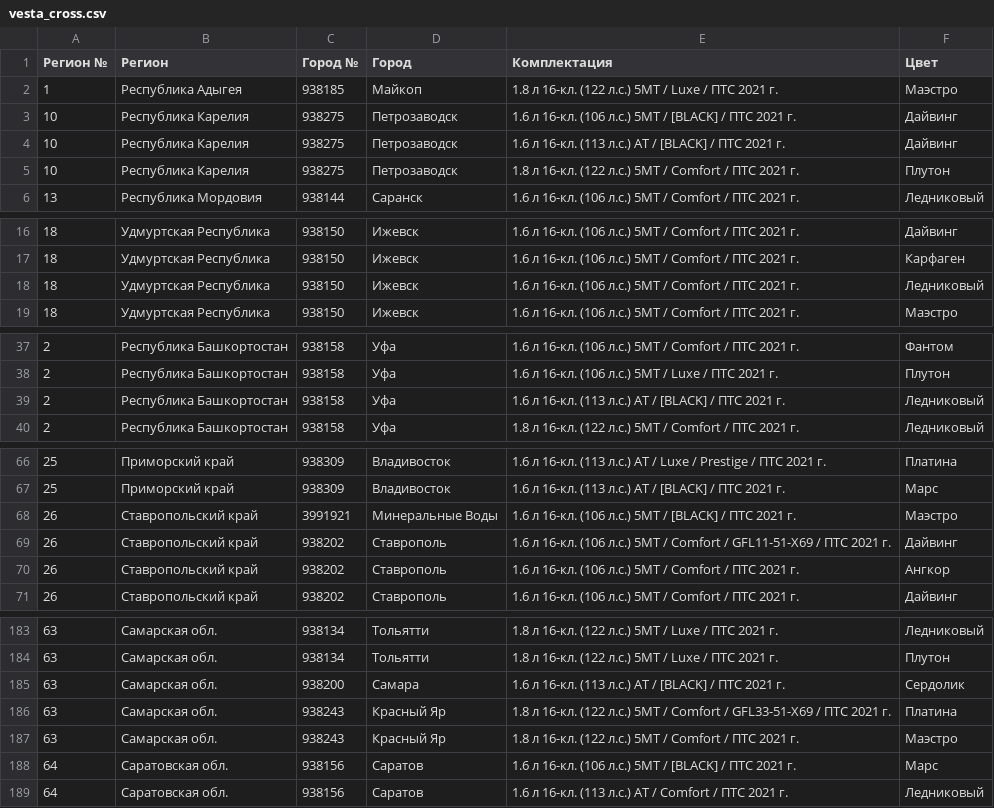
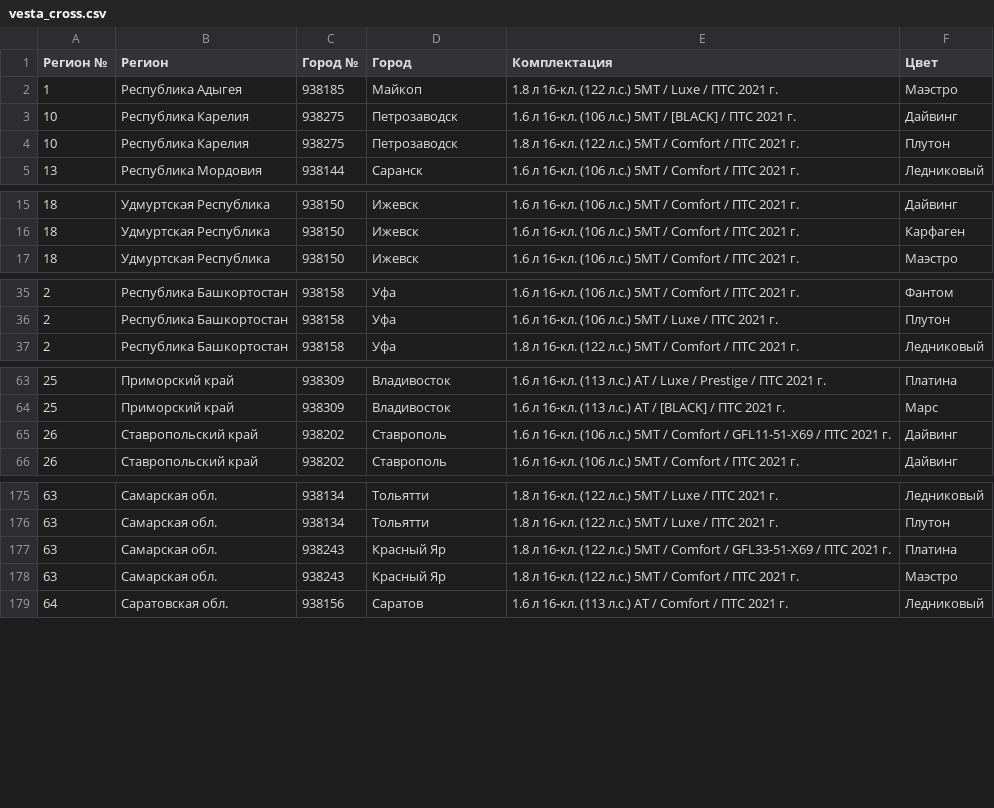
Before and after one commit to kafeg/ladacsv, a CSV file: vesta_cross.csv, drawn as a sheet; only a part is shown, gaps mark what is left out; the diff covers the shown part only; the diff names each change by its address in the sheet, - before the commit and + after, or states it on an @@ line.

```diff
--- a/vesta_cross.csv
+++ b/vesta_cross.csv
-row 4: 10 | Республика Карелия | 938275 | Петрозаводск | 1.6 л 16-кл. (113 л.с.) АТ / [BLACK] / ПТС 2021 г. | Дайвинг
-row 18: 18 | Удмуртская Республика | 938150 | Ижевск | 1.6 л 16-кл. (106 л.с.) 5МТ / Comfort / ПТС 2021 г. | Ледниковый
-row 39: 2 | Республика Башкортостан | 938158 | Уфа | 1.6 л 16-кл. (113 л.с.) АТ / [BLACK] / ПТС 2021 г. | Ледниковый
-row 68: 26 | Ставропольский край | 3991921 | Минеральные Воды | 1.6 л 16-кл. (106 л.с.) 5МТ / [BLACK] / ПТС 2021 г. | Маэстро
-row 70: 26 | Ставропольский край | 938202 | Ставрополь | 1.6 л 16-кл. (106 л.с.) 5МТ / Comfort / ПТС 2021 г. | Ангкор
-row 185: 63 | Самарская обл. | 938200 | Самара | 1.6 л 16-кл. (113 л.с.) АТ / [BLACK] / ПТС 2021 г. | Сердолик
-row 188: 64 | Саратовская обл. | 938156 | Саратов | 1.6 л 16-кл. (106 л.с.) 5МТ / [BLACK] / ПТС 2021 г. | Марс
```
Also changed, not shown: 4 removed rows elsewhere in this file, granta_cross.csv, granta_universal.csv, 22 other files.
